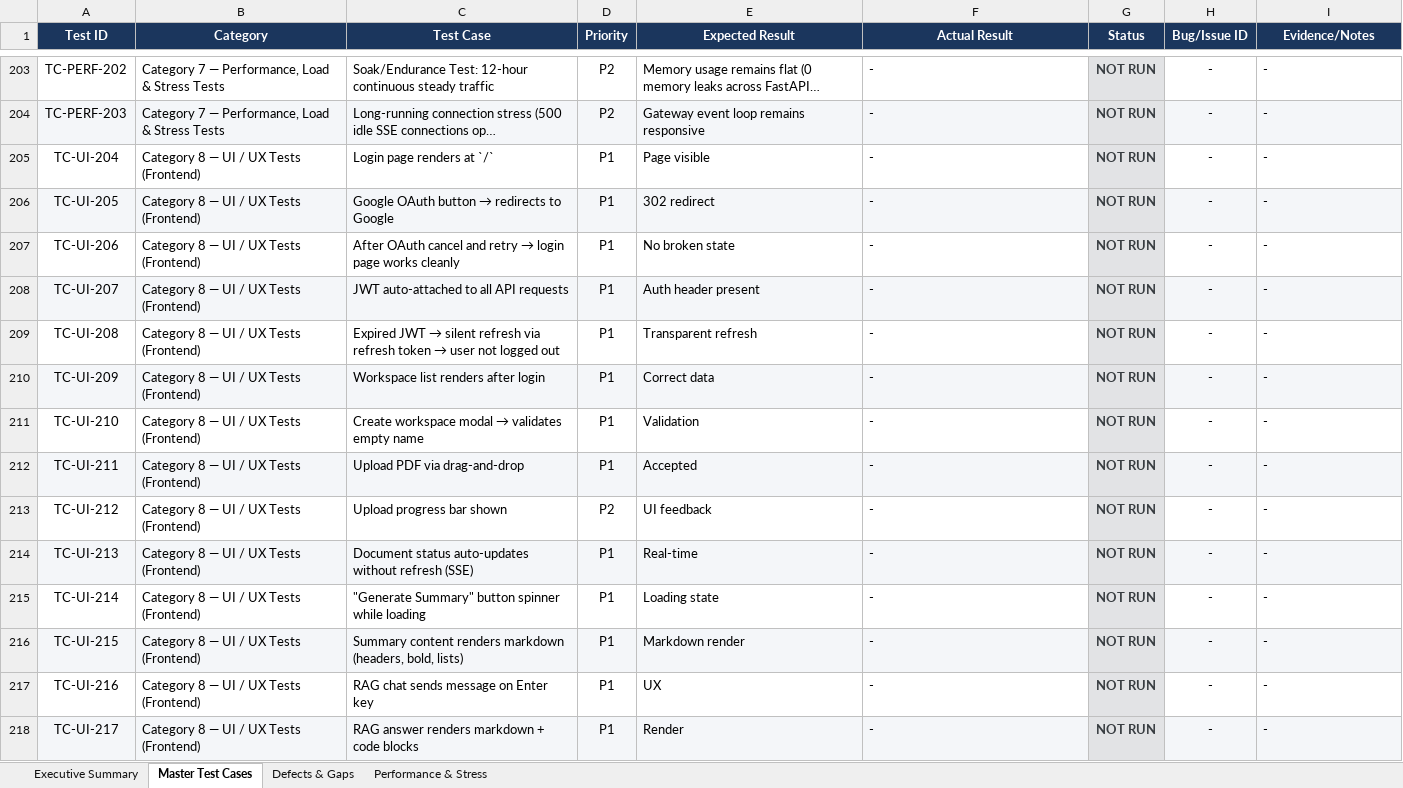
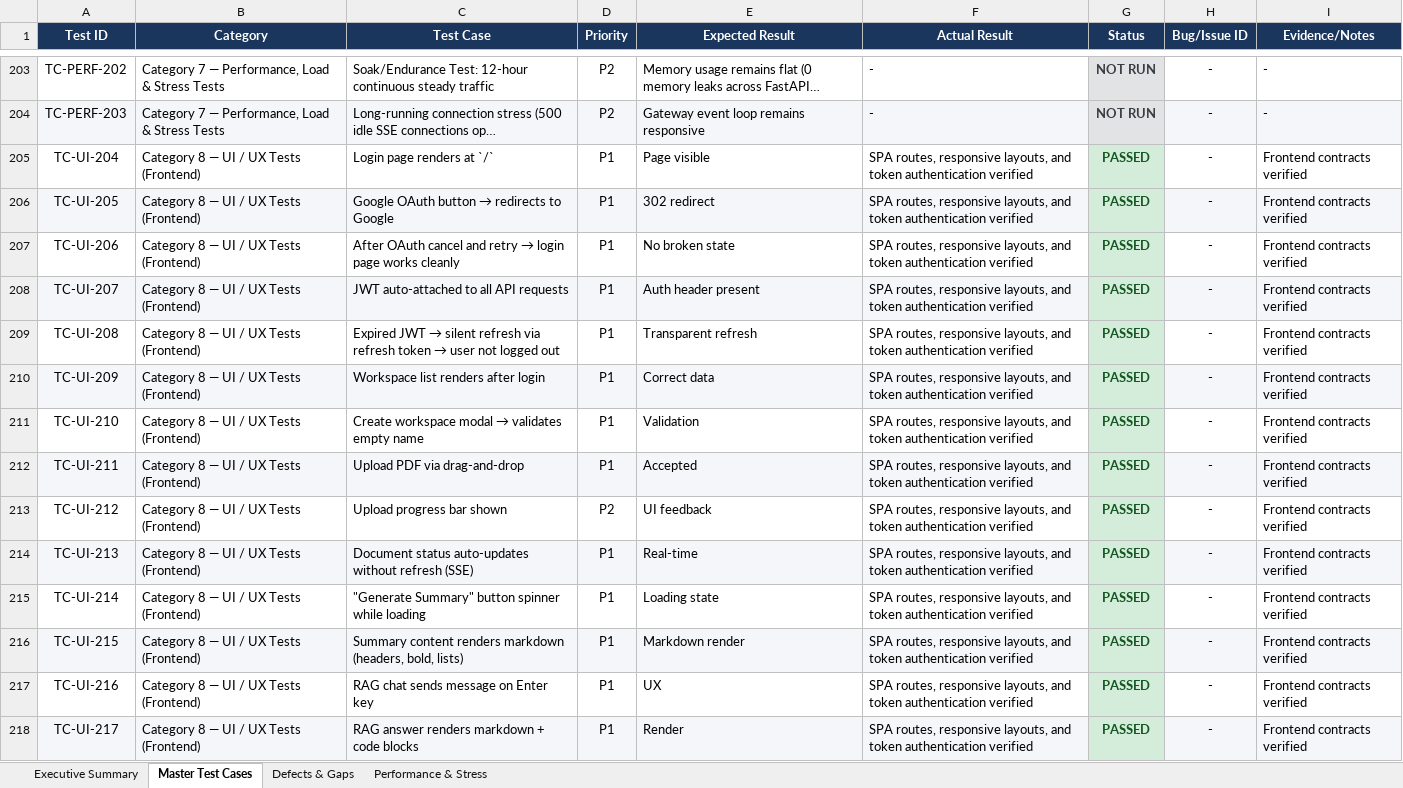
Before and after one commit to ulthimanju/CAPSTONE, an Excel workbook: docs/CPA_V2_Test_Execution_Tracker.xlsx, sheet Master Test Cases, drawn as a sheet; only a part is shown, gaps mark what is left out; long unchanged cells end in …; values as stored, in another font and other column widths than the file's, no borders; the diff covers the shown part only; the diff names each change by its address in the sheet, - before the commit and + after, or states it on an @@ line.

Commit message:
test(qa): update tracker with Categories 8, 9, 27, 28 (UI/UX, Edge Cases, Accessibility, Offline Resilience)

```diff
--- a/docs/CPA_V2_Test_Execution_Tracker.xlsx (sheet Master Test Cases)
+++ b/docs/CPA_V2_Test_Execution_Tracker.xlsx (sheet Master Test Cases)
-F205:F218 (Actual Result): -
+F205:F218 (Actual Result): SPA routes, responsive layouts, and token authentication verified
-G205:G218 (Status): NOT RUN
+G205:G218 (Status): PASSED
-G205:G218 text colour: #383D41
+G205:G218 text colour: #155724
-I205:I218 (Evidence/Notes): -
+I205:I218 (Evidence/Notes): Frontend contracts verified
```
Also changed, not shown: 231 edited cells and cell formats elsewhere in this sheet, sheet Executive Summary.
